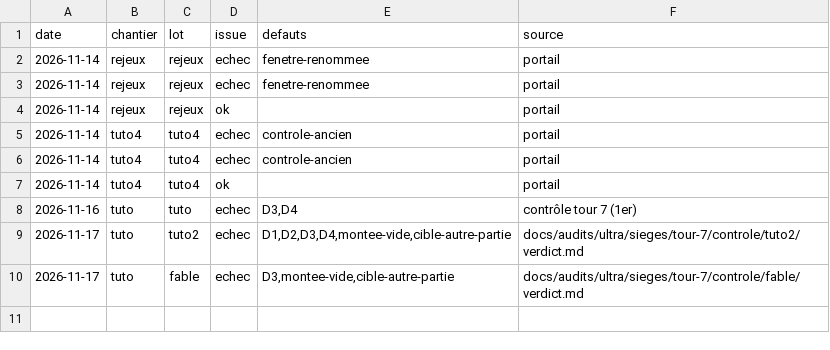
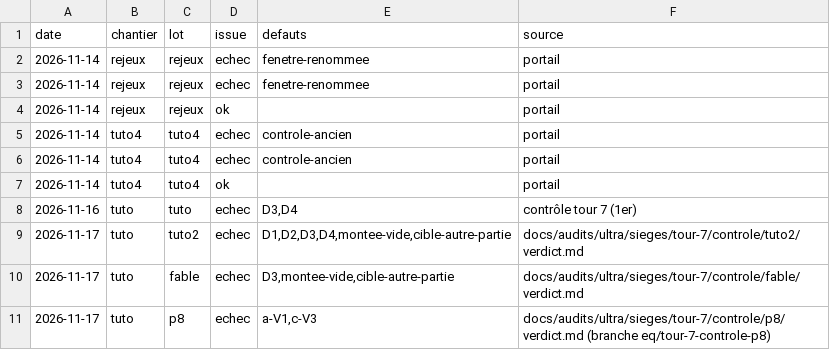
Before and after one commit to benjaminpaquot123-netizen/pocket-studio, a TSV file: docs/audits/registre-echecs.tsv, drawn as a sheet; the diff names each change by its address in the sheet, - before the commit and + after, or states it on an @@ line.

```diff
--- a/docs/audits/registre-echecs.tsv
+++ b/docs/audits/registre-echecs.tsv
+row 11: 2026-11-17 | tuto | p8 | echec | a-V1,c-V3 | docs/audits/ultra/sieges/tour-7/controle/p8/verdict.md (branche eq/tour-7-controle-p8)
```
